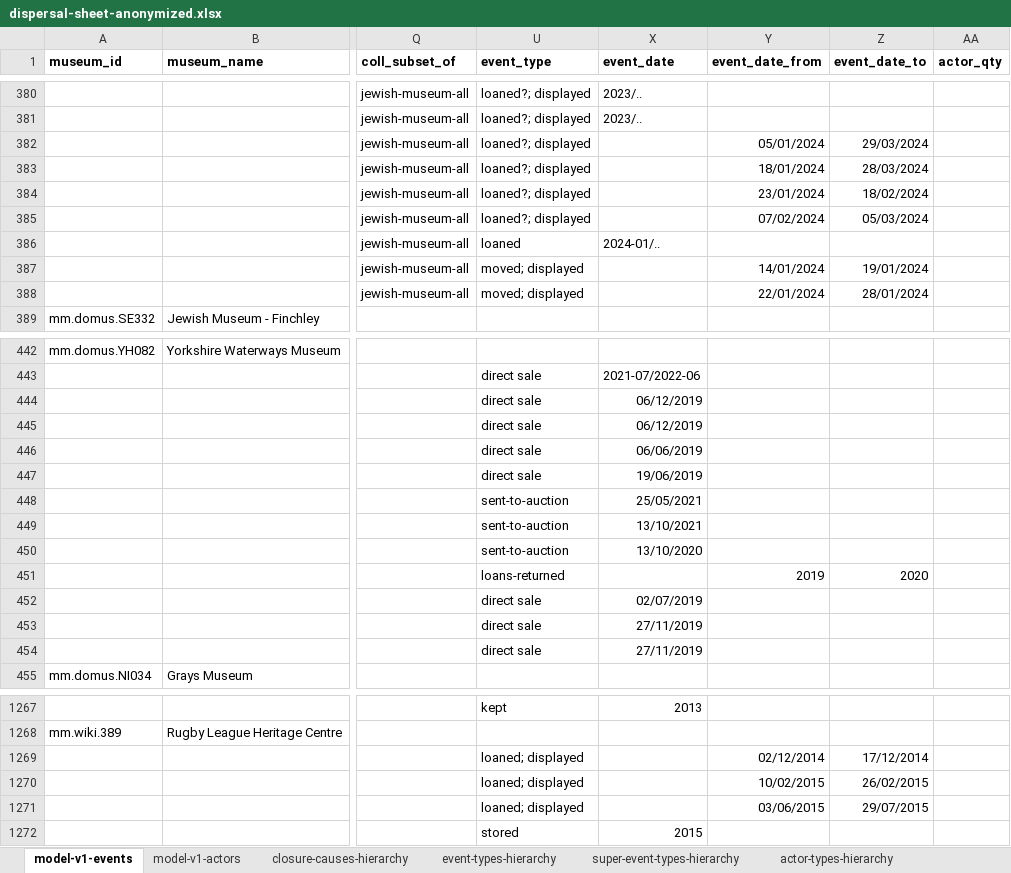
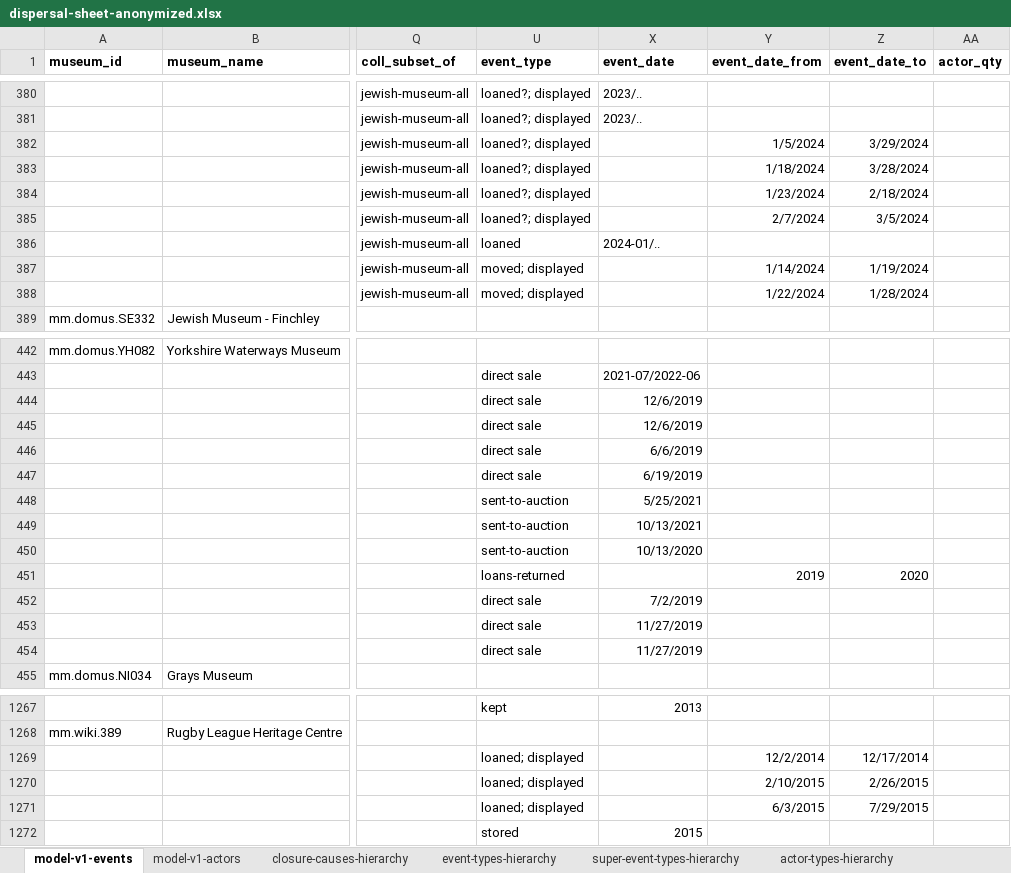
Before and after one commit to Birkbeck/museum-analytics, an Excel workbook: data/dispersal_sheets/dispersal-sheet-anonymized.xlsx, sheet model-v1-events, drawn as a sheet; only a part is shown, gaps mark what is left out; values as stored, in another font and other column widths than the file's, no borders; the diff covers the shown part only; the diff names each change by its address in the sheet, - before the commit and + after, or states it on an @@ line.

```diff
--- a/data/dispersal_sheets/dispersal-sheet-anonymized.xlsx (sheet model-v1-events)
+++ b/data/dispersal_sheets/dispersal-sheet-anonymized.xlsx (sheet model-v1-events)
-Y382 (event_date_from): 05/01/2024
+Y382 (event_date_from): 1/5/2024
-Z382 (event_date_to): 29/03/2024
+Z382 (event_date_to): 3/29/2024
-Y383 (event_date_from): 18/01/2024
+Y383 (event_date_from): 1/18/2024
-Z383 (event_date_to): 28/03/2024
+Z383 (event_date_to): 3/28/2024
-Y384 (event_date_from): 23/01/2024
+Y384 (event_date_from): 1/23/2024
-Z384 (event_date_to): 18/02/2024
+Z384 (event_date_to): 2/18/2024
-Y385 (event_date_from): 07/02/2024
+Y385 (event_date_from): 2/7/2024
-Z385 (event_date_to): 05/03/2024
+Z385 (event_date_to): 3/5/2024
-Y387 (event_date_from): 14/01/2024
+Y387 (event_date_from): 1/14/2024
-Z387 (event_date_to): 19/01/2024
+Z387 (event_date_to): 1/19/2024
-Y388 (event_date_from): 22/01/2024
+Y388 (event_date_from): 1/22/2024
-Z388 (event_date_to): 28/01/2024
+Z388 (event_date_to): 1/28/2024
-X444:X445 (event_date): 06/12/2019
+X444:X445 (event_date): 12/6/2019
-X446 (event_date): 06/06/2019
+X446 (event_date): 6/6/2019
-X447 (event_date): 19/06/2019
+X447 (event_date): 6/19/2019
-X448 (event_date): 25/05/2021
+X448 (event_date): 5/25/2021
-X449 (event_date): 13/10/2021
+X449 (event_date): 10/13/2021
-X450 (event_date): 13/10/2020
+X450 (event_date): 10/13/2020
-X452 (event_date): 02/07/2019
+X452 (event_date): 7/2/2019
-X453:X454 (event_date): 27/11/2019
+X453:X454 (event_date): 11/27/2019
-Y1269 (event_date_from): 02/12/2014
+Y1269 (event_date_from): 12/2/2014
-Z1269 (event_date_to): 17/12/2014
+Z1269 (event_date_to): 12/17/2014
-Y1270 (event_date_from): 10/02/2015
+Y1270 (event_date_from): 2/10/2015
-Z1270 (event_date_to): 26/02/2015
+Z1270 (event_date_to): 2/26/2015
-Y1271 (event_date_from): 03/06/2015
+Y1271 (event_date_from): 6/3/2015
-Z1271 (event_date_to): 29/07/2015
+Z1271 (event_date_to): 7/29/2015
```
Also changed, not shown: 46 edited cells elsewhere in this sheet, sheet event-types-hierarchy, sheet actor-types-hierarchy, hidden cells, 1 other file.
